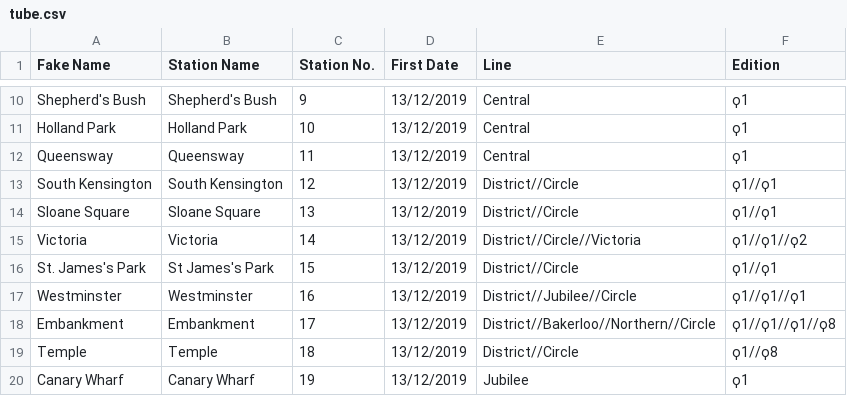
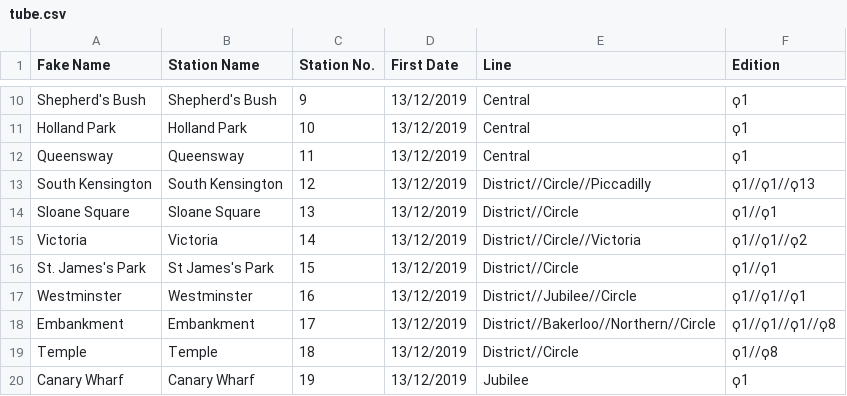
Before and after one commit to NuttyTrains/NuttyTrains.github.io, a CSV file: data/tube.csv, drawn as a sheet; only a part is shown, gaps mark what is left out.

Commit message:
RIP Chinglish Stations and RIP Tube

```diff
--- a/data/tube.csv
+++ b/data/tube.csv
@@ -12,3 +12,3 @@ Holland Park,Holland Park,10,13/12/2019,Central,ϙ1
 Queensway,Queensway,11,13/12/2019,Central,ϙ1
-South Kensington,South Kensington,12,13/12/2019,District//Circle,ϙ1//ϙ1
+South Kensington,South Kensington,12,13/12/2019,District//Circle//Piccadilly,ϙ1//ϙ1//ϙ13
 Sloane Square,Sloane Square,13,13/12/2019,District//Circle,ϙ1//ϙ1
```
Also changed, not shown: data/stations.csv, 13 other files.
